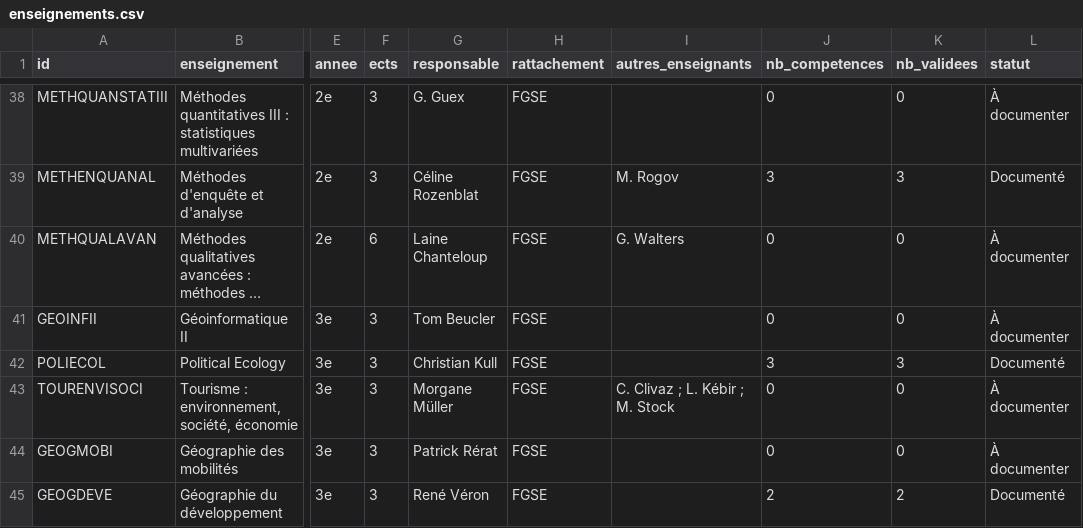
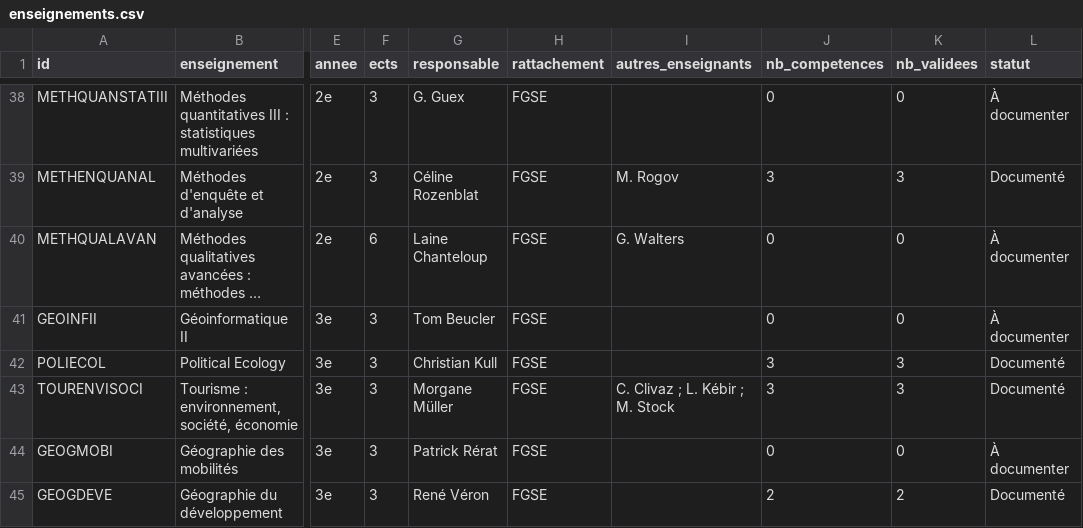
Before and after one commit to johannluthi/arbre-des-connaissances, a CSV file: data/enseignements.csv, drawn as a sheet; only a part is shown, gaps mark what is left out; long unchanged cells end in …; the diff names each change by its address in the sheet, - before the commit and + after, or states it on an @@ line.

```diff
--- a/data/enseignements.csv
+++ b/data/enseignements.csv
-J43 (nb_competences): 0
+J43 (nb_competences): 3
-K43 (nb_validees): 0
+K43 (nb_validees): 3
-L43 (statut): À documenter
+L43 (statut): Documenté
```
Also changed, not shown: data/competences.csv, 2 other files.
